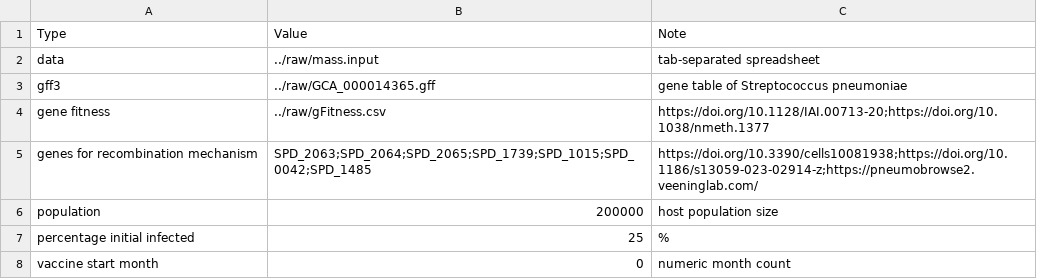
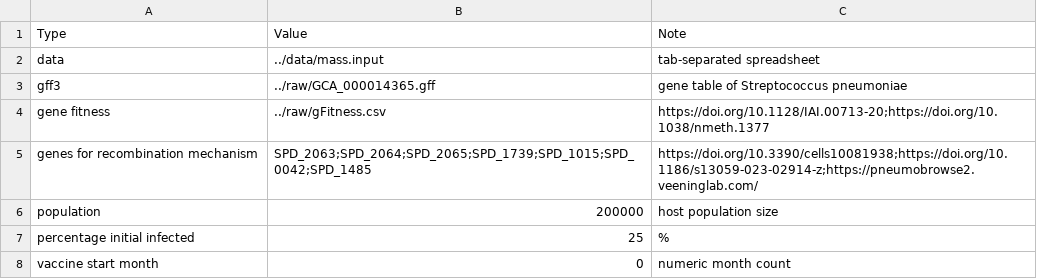
Before and after one commit to ph-u/Gene_Epidemiology_Dynamics, a CSV file: raw/input.csv, drawn as a sheet.

Commit message:
m data location

```diff
--- a/raw/input.csv
+++ b/raw/input.csv
@@ -1,3 +1,3 @@
 Type,Value,Note
-data,../raw/mass.input,tab-separated spreadsheet
+data,../data/mass.input,tab-separated spreadsheet
 gff3,../raw/GCA_000014365.gff,gene table of Streptococcus pneumoniae
```
Also changed, not shown: 2 other files.
